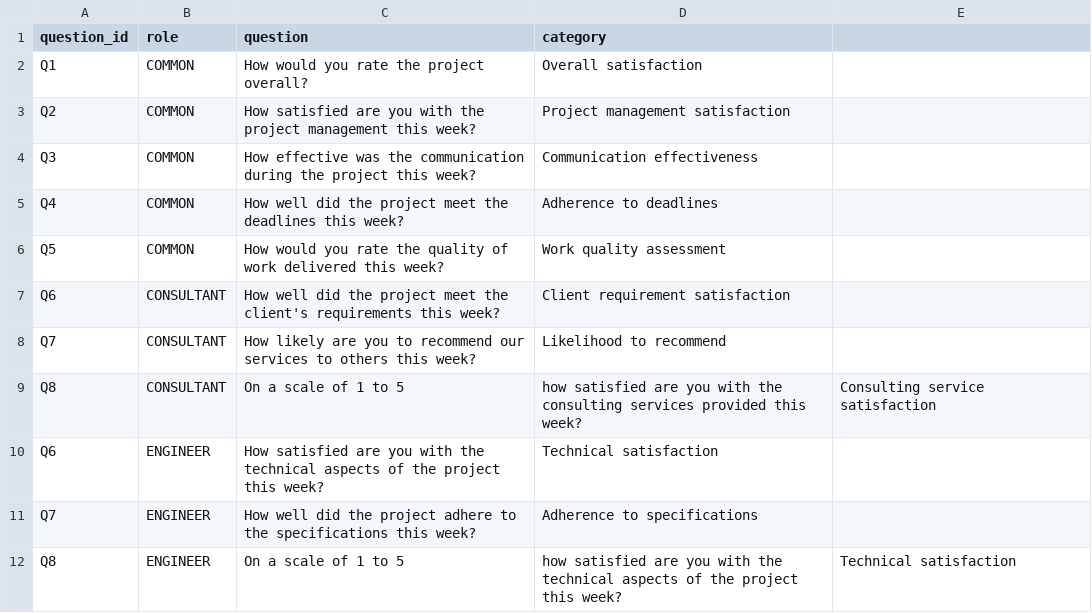
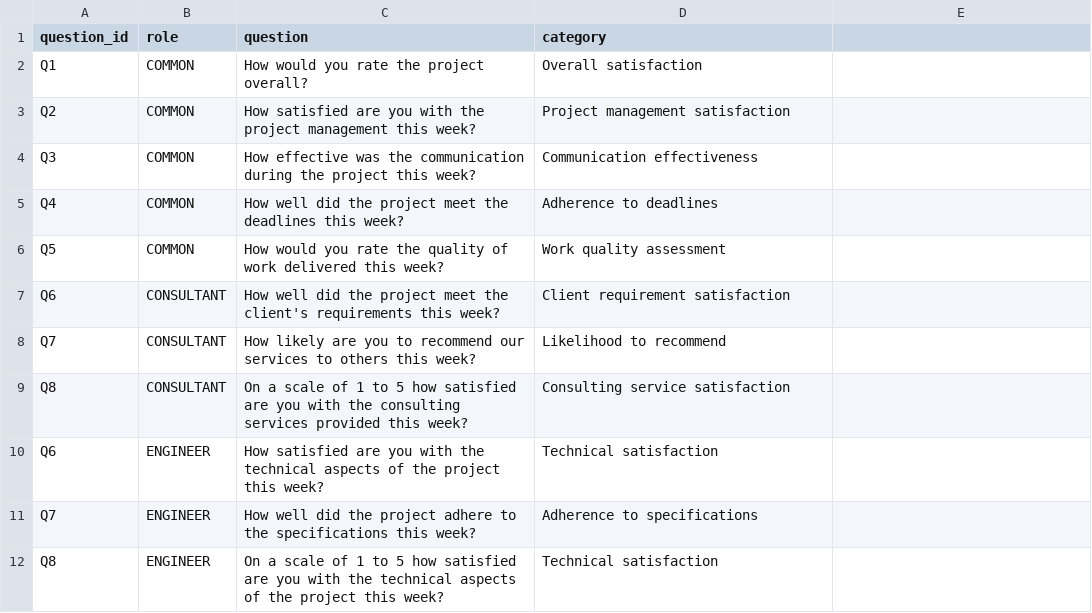
Before and after one commit to major-Proj/data-engineering, a CSV file: seeds/questions.csv, drawn as a sheet.

```diff
--- a/seeds/questions.csv
+++ b/seeds/questions.csv
@@ -8,5 +8,5 @@ Q6,CONSULTANT,How well did the project meet the client's requirements this week?
 Q7,CONSULTANT,How likely are you to recommend our services to others this week?,Likelihood to recommend
-Q8,CONSULTANT,On a scale of 1 to 5, how satisfied are you with the consulting services provided this week?,Consulting service satisfaction
+Q8,CONSULTANT,On a scale of 1 to 5 how satisfied are you with the consulting services provided this week?,Consulting service satisfaction
 Q6,ENGINEER,How satisfied are you with the technical aspects of the project this week?,Technical satisfaction
 Q7,ENGINEER,How well did the project adhere to the specifications this week?,Adherence to specifications
-Q8,ENGINEER,On a scale of 1 to 5, how satisfied are you with the technical aspects of the project this week?,Technical satisfaction
+Q8,ENGINEER,On a scale of 1 to 5 how satisfied are you with the technical aspects of the project this week?,Technical satisfaction
```
Also changed, not shown: 2 other files.
